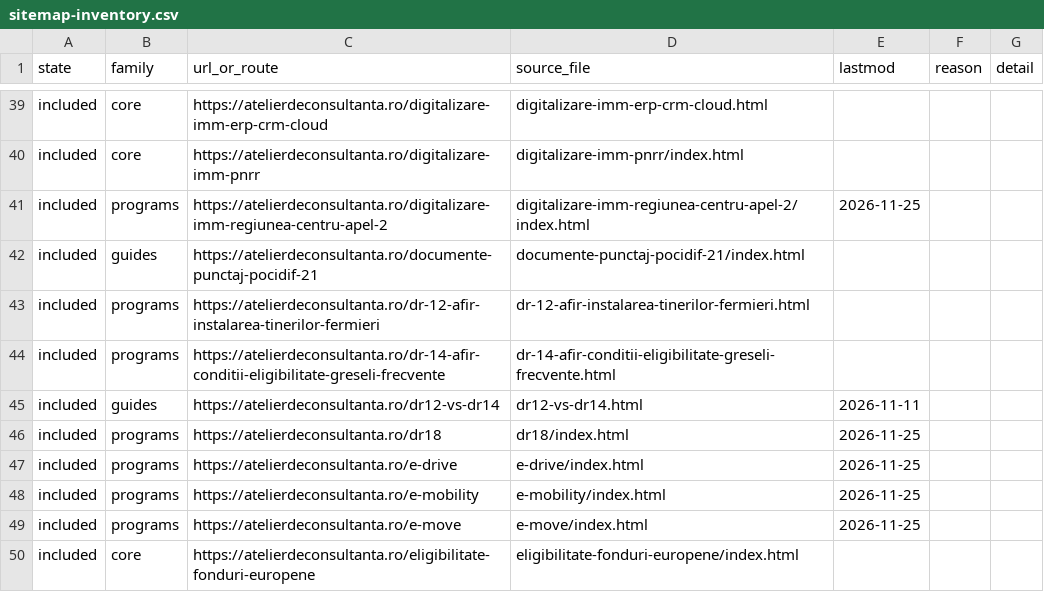
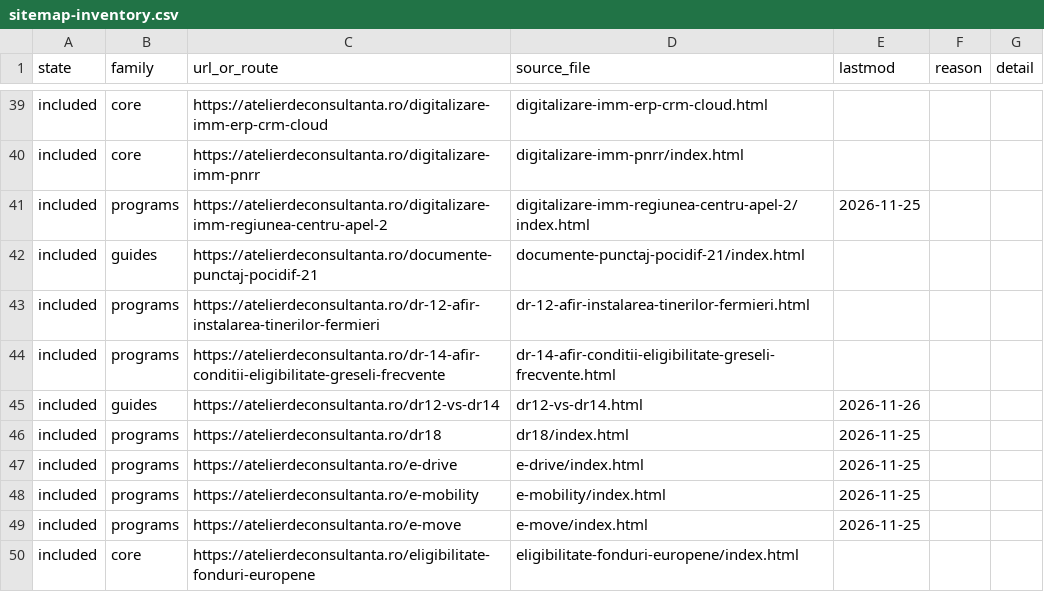
Before and after one commit to florincaciur/atelierdeconsultanta, a CSV file: reports/sitemap-inventory.csv, drawn as a sheet; only a part is shown, gaps mark what is left out.

```diff
--- a/reports/sitemap-inventory.csv
+++ b/reports/sitemap-inventory.csv
@@ -44,3 +44,3 @@ included,programs,https://atelierdeconsultanta.ro/dr-12-afir-instalarea-tinerilo
 included,programs,https://atelierdeconsultanta.ro/dr-14-afir-conditii-eligibilitate-greseli-frecvente,dr-14-afir-conditii-eligibilitate-greseli-frecvente.html,,,
-included,guides,https://atelierdeconsultanta.ro/dr12-vs-dr14,dr12-vs-dr14.html,2026-11-11,,
+included,guides,https://atelierdeconsultanta.ro/dr12-vs-dr14,dr12-vs-dr14.html,2026-11-26,,
 included,programs,https://atelierdeconsultanta.ro/dr18,dr18/index.html,2026-11-25,,
```
Also changed, not shown: 10 other files.
